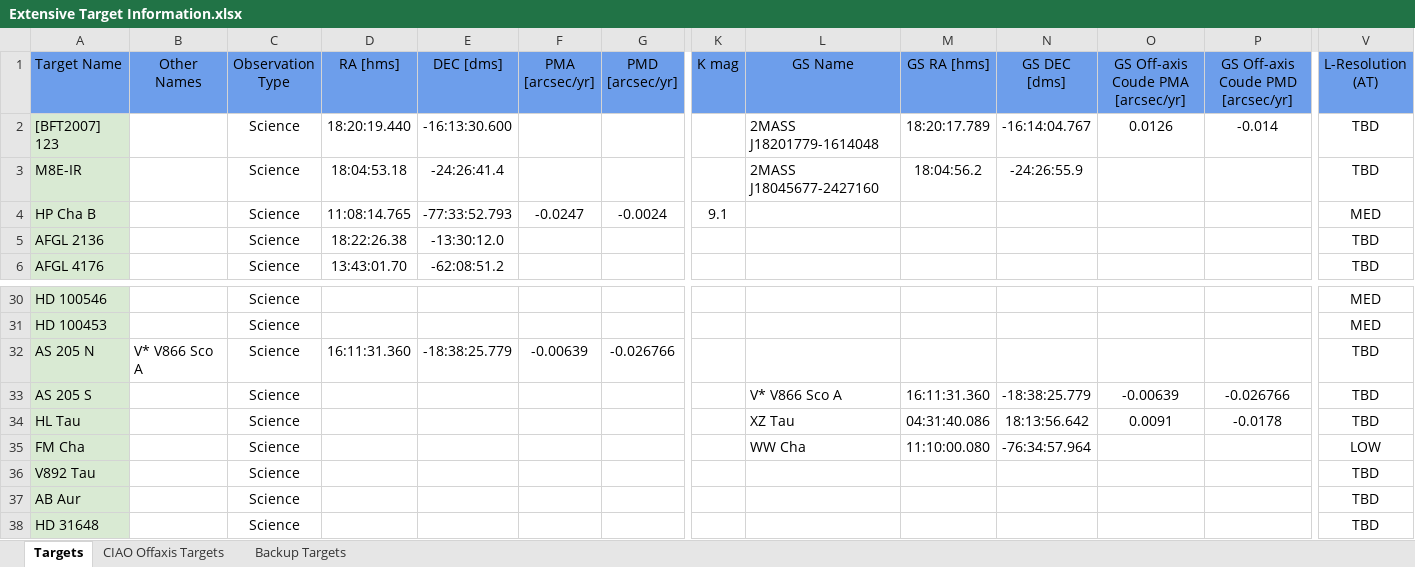
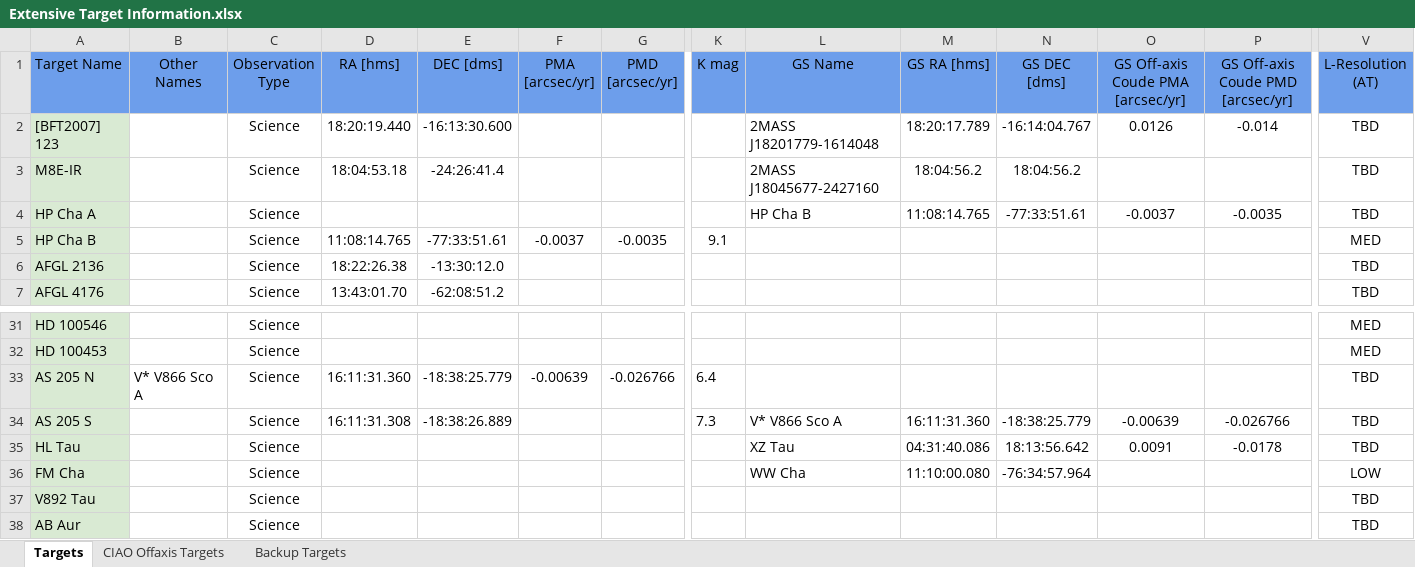
Before and after one commit to Matisse-Consortium/p2obt, an Excel workbook: p2obt/config/Extensive Target Information.xlsx, sheet Targets, drawn as a sheet; only a part is shown, gaps mark what is left out; the shorter side is filled out with more unchanged rows; values as stored, in another font and other column widths than the file's, no borders; charts and pictures not drawn; addresses are those after the commit; rows hold the shown columns only; the diff names each change by its address in the sheet, - before the commit and + after, or states it on an @@ line.

Commit message:
Update data

```diff
--- a/p2obt/config/Extensive Target Information.xlsx (sheet Targets)
+++ b/p2obt/config/Extensive Target Information.xlsx (sheet Targets)
-N3 (GS DEC [dms]): -24:26:55.9
+N3 (GS DEC [dms]): 18:04:56.2
+row 4: HP Cha A |  | Science |  |  |  |  |  | HP Cha B | 11:08:14.765 | -77:33:51.61 | -0.0037 | -0.0035 | TBD
-E5 (DEC [dms]): -77:33:52.793
+E5 (DEC [dms]): -77:33:51.61
-F5 (PMA [arcsec/yr]): -0.0247
+F5 (PMA [arcsec/yr]): -0.0037
-G5 (PMD [arcsec/yr]): -0.0024
+G5 (PMD [arcsec/yr]): -0.0035
-K33 (K mag): (empty)
+K33 (K mag): 6.4
-D34 (RA [hms]): (empty)
+D34 (RA [hms]): 16:11:31.308
-E34 (DEC [dms]): (empty)
+E34 (DEC [dms]): -18:38:26.889
-K34 (K mag): (empty)
+K34 (K mag): 7.3
```
